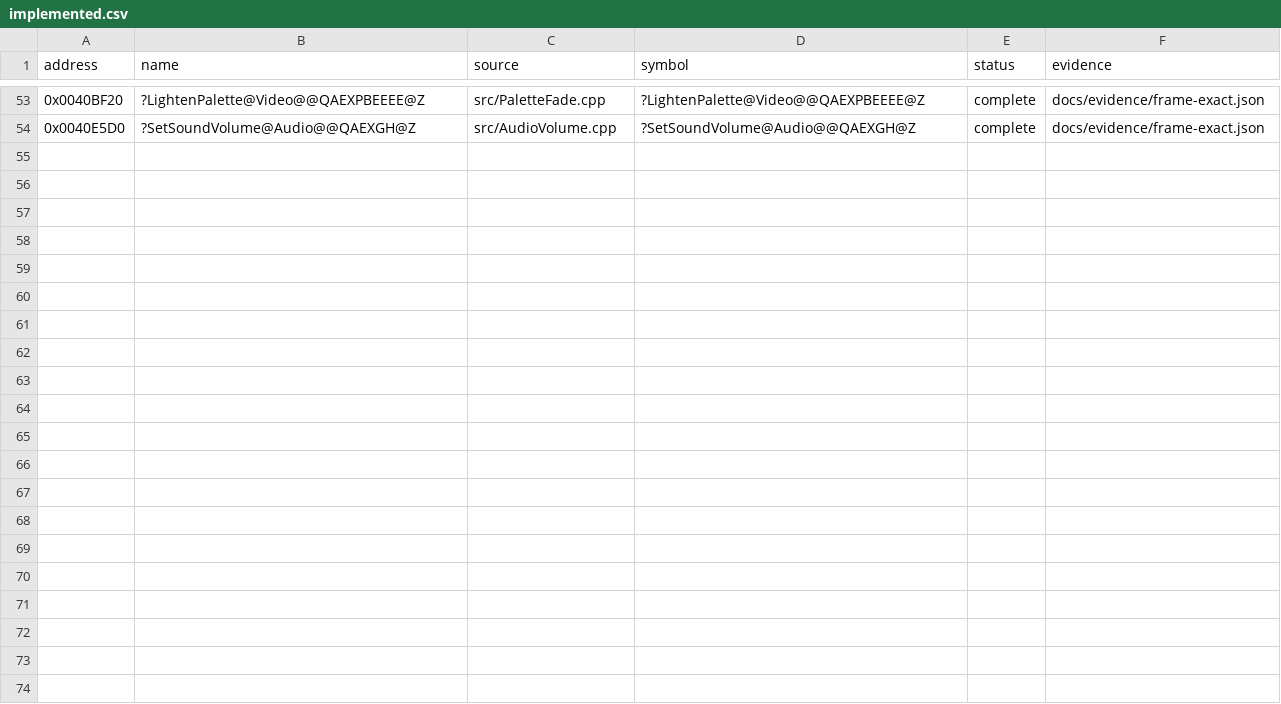
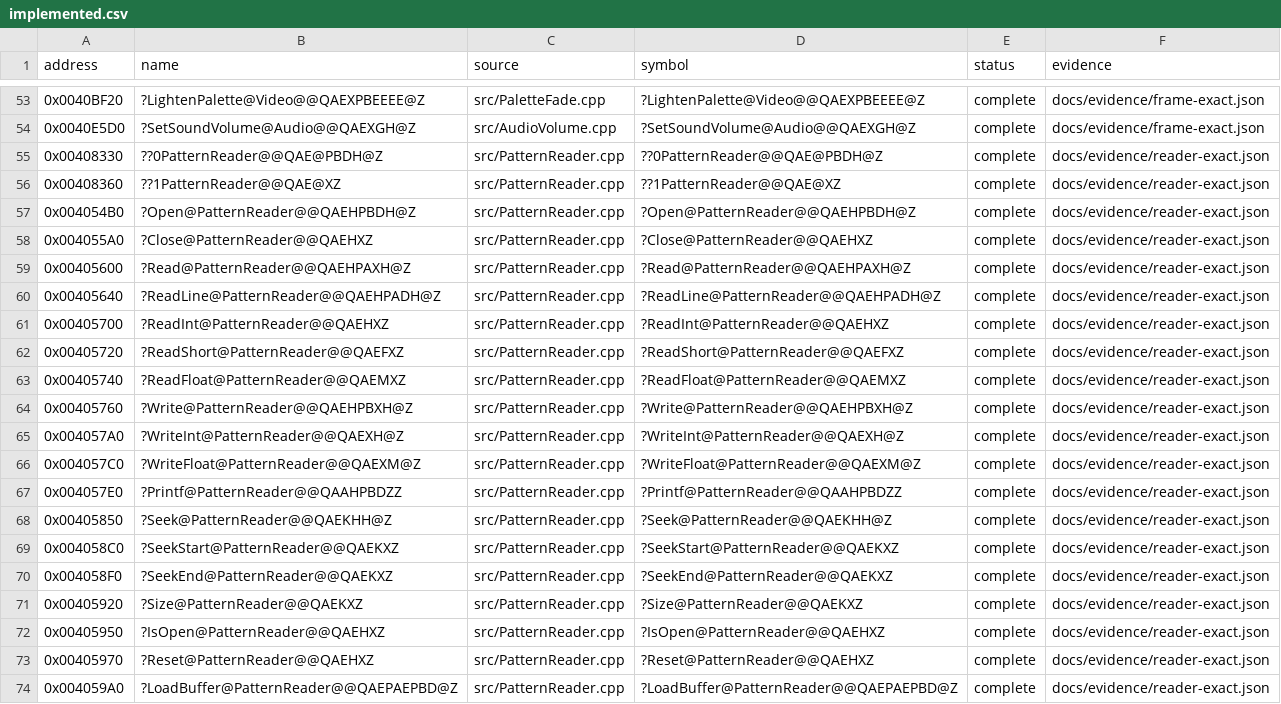
Before and after one commit to N0zoM1z0/Eternal-Fighter-Zero, a CSV file: config/implemented.csv, drawn as a sheet; only a part is shown, gaps mark what is left out; the diff names each change by its address in the sheet, - before the commit and + after, or states it on an @@ line.

Commit message:
gpt-6.1-sol: accept complete PatternReader owner with focused Context replay

```diff
--- a/config/implemented.csv
+++ b/config/implemented.csv
+row 55: 0x00408330 | ??0PatternReader@@QAE@PBDH@Z | src/PatternReader.cpp | ??0PatternReader@@QAE@PBDH@Z | complete | docs/evidence/reader-exact.json
+row 56: 0x00408360 | ??1PatternReader@@QAE@XZ | src/PatternReader.cpp | ??1PatternReader@@QAE@XZ | complete | docs/evidence/reader-exact.json
+row 57: 0x004054B0 | ?Open@PatternReader@@QAEHPBDH@Z | src/PatternReader.cpp | ?Open@PatternReader@@QAEHPBDH@Z | complete | docs/evidence/reader-exact.json
+row 58: 0x004055A0 | ?Close@PatternReader@@QAEHXZ | src/PatternReader.cpp | ?Close@PatternReader@@QAEHXZ | complete | docs/evidence/reader-exact.json
+row 59: 0x00405600 | ?Read@PatternReader@@QAEHPAXH@Z | src/PatternReader.cpp | ?Read@PatternReader@@QAEHPAXH@Z | complete | docs/evidence/reader-exact.json
+row 60: 0x00405640 | ?ReadLine@PatternReader@@QAEHPADH@Z | src/PatternReader.cpp | ?ReadLine@PatternReader@@QAEHPADH@Z | complete | docs/evidence/reader-exact.json
+row 61: 0x00405700 | ?ReadInt@PatternReader@@QAEHXZ | src/PatternReader.cpp | ?ReadInt@PatternReader@@QAEHXZ | complete | docs/evidence/reader-exact.json
+row 62: 0x00405720 | ?ReadShort@PatternReader@@QAEFXZ | src/PatternReader.cpp | ?ReadShort@PatternReader@@QAEFXZ | complete | docs/evidence/reader-exact.json
+row 63: 0x00405740 | ?ReadFloat@PatternReader@@QAEMXZ | src/PatternReader.cpp | ?ReadFloat@PatternReader@@QAEMXZ | complete | docs/evidence/reader-exact.json
+row 64: 0x00405760 | ?Write@PatternReader@@QAEHPBXH@Z | src/PatternReader.cpp | ?Write@PatternReader@@QAEHPBXH@Z | complete | docs/evidence/reader-exact.json
+row 65: 0x004057A0 | ?WriteInt@PatternReader@@QAEXH@Z | src/PatternReader.cpp | ?WriteInt@PatternReader@@QAEXH@Z | complete | docs/evidence/reader-exact.json
+row 66: 0x004057C0 | ?WriteFloat@PatternReader@@QAEXM@Z | src/PatternReader.cpp | ?WriteFloat@PatternReader@@QAEXM@Z | complete | docs/evidence/reader-exact.json
+row 67: 0x004057E0 | ?Printf@PatternReader@@QAAHPBDZZ | src/PatternReader.cpp | ?Printf@PatternReader@@QAAHPBDZZ | complete | docs/evidence/reader-exact.json
+row 68: 0x00405850 | ?Seek@PatternReader@@QAEKHH@Z | src/PatternReader.cpp | ?Seek@PatternReader@@QAEKHH@Z | complete | docs/evidence/reader-exact.json
+row 69: 0x004058C0 | ?SeekStart@PatternReader@@QAEKXZ | src/PatternReader.cpp | ?SeekStart@PatternReader@@QAEKXZ | complete | docs/evidence/reader-exact.json
+row 70: 0x004058F0 | ?SeekEnd@PatternReader@@QAEKXZ | src/PatternReader.cpp | ?SeekEnd@PatternReader@@QAEKXZ | complete | docs/evidence/reader-exact.json
+row 71: 0x00405920 | ?Size@PatternReader@@QAEKXZ | src/PatternReader.cpp | ?Size@PatternReader@@QAEKXZ | complete | docs/evidence/reader-exact.json
+row 72: 0x00405950 | ?IsOpen@PatternReader@@QAEHXZ | src/PatternReader.cpp | ?IsOpen@PatternReader@@QAEHXZ | complete | docs/evidence/reader-exact.json
+row 73: 0x00405970 | ?Reset@PatternReader@@QAEHXZ | src/PatternReader.cpp | ?Reset@PatternReader@@QAEHXZ | complete | docs/evidence/reader-exact.json
+row 74: 0x004059A0 | ?LoadBuffer@PatternReader@@QAEPAEPBD@Z | src/PatternReader.cpp | ?LoadBuffer@PatternReader@@QAEPAEPBD@Z | complete | docs/evidence/reader-exact.json
```
Also changed, not shown: config/function-boundaries.csv, config/function-origins.csv, 12 other files.
